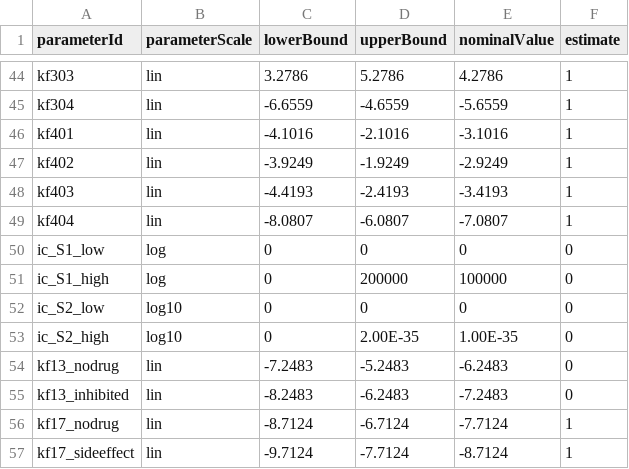
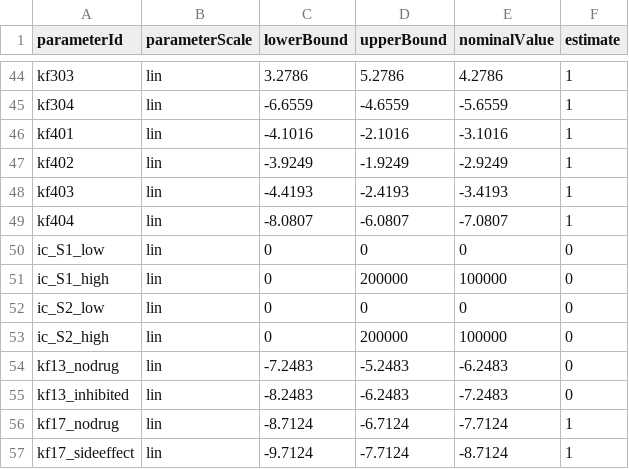
Before and after one commit to JuliaComputing/Webinar_PumasQSP_20230321, a TSV file: Erdem_PLOSComputBiol2021/parameters.tsv, drawn as a sheet; only a part is shown, gaps mark what is left out.

```diff
--- a/Erdem_PLOSComputBiol2021/parameters.tsv
+++ b/Erdem_PLOSComputBiol2021/parameters.tsv
@@ -49,6 +49,6 @@ kf403	lin	-4.4193	-2.4193	-3.4193	1
 kf404	lin	-8.0807	-6.0807	-7.0807	1
-ic_S1_low	log	0	0	0	0
-ic_S1_high	log	0	200000	100000	0
-ic_S2_low	log10	0	0	0	0
-ic_S2_high	log10	0	2.00E-35	1.00E-35	0
+ic_S1_low	lin	0	0	0	0
+ic_S1_high	lin	0	200000	100000	0
+ic_S2_low	lin	0	0	0	0
+ic_S2_high	lin	0	200000	100000	0
 kf13_nodrug	lin	-7.2483	-5.2483	-6.2483	0
```
Also changed, not shown: Erdem_PLOSComputBiol2021/measurements.tsv.
